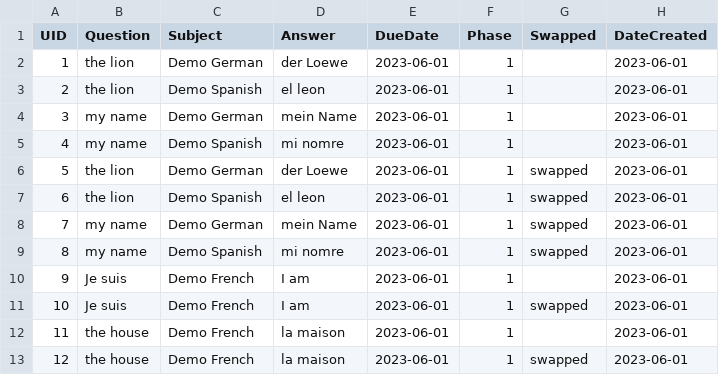
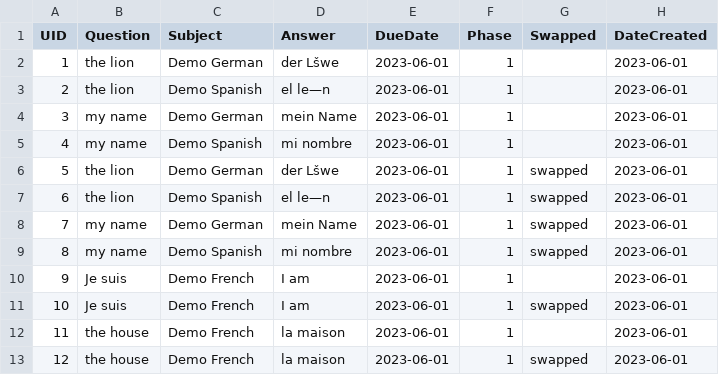
Before and after one commit to JuanMiguelDiaz/VocTrainer, a CSV file: sample.csv, drawn as a sheet; the diff names each change by its address in the sheet, - before the commit and + after, or states it on an @@ line.

```diff
--- a/sample.csv
+++ b/sample.csv
-D2 (Answer): der Loewe
+D2 (Answer): der Lšwe
-D3 (Answer): el leon
+D3 (Answer): el le—n
-D5 (Answer): mi nomre
+D5 (Answer): mi nombre
-D6 (Answer): der Loewe
+D6 (Answer): der Lšwe
-D7 (Answer): el leon
+D7 (Answer): el le—n
-D9 (Answer): mi nomre
+D9 (Answer): mi nombre
```
Also changed, not shown: 1 other file.
